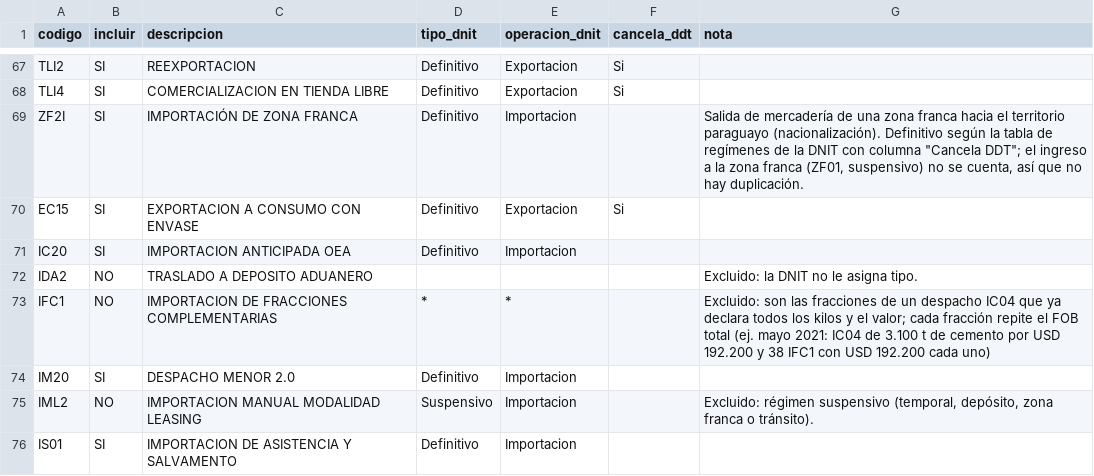
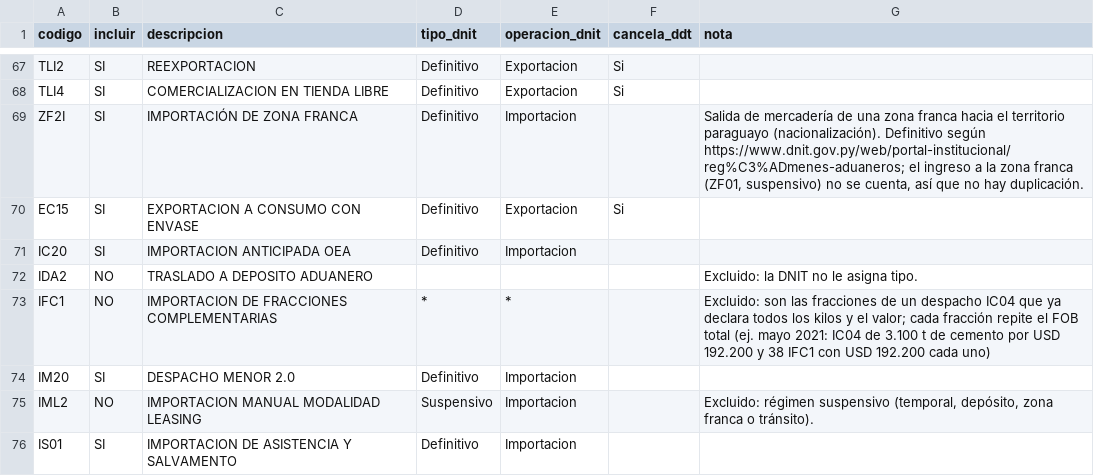
Before and after one commit to silvia-mov/comercio-exterior-paraguay-dnit-mic, a CSV file: config/regimenes.csv, drawn as a sheet; only a part is shown, gaps mark what is left out.

```diff
--- a/config/regimenes.csv
+++ b/config/regimenes.csv
@@ -68,3 +68,3 @@ TLI2,SI,REEXPORTACION,Definitivo,Exportacion,Si,
 TLI4,SI,COMERCIALIZACION EN TIENDA LIBRE,Definitivo,Exportacion,Si,
-ZF2I,SI,IMPORTACIÓN DE ZONA FRANCA,Definitivo,Importacion,,"Salida de mercadería de una zona franca hacia el territorio paraguayo (nacionalización). Definitivo según la tabla de regímenes de la DNIT con columna ""Cancela DDT""; el ingreso a la zona franca (ZF01, suspensivo) no se cuenta, así que no hay duplicación."
+ZF2I,SI,IMPORTACIÓN DE ZONA FRANCA,Definitivo,Importacion,,"Salida de mercadería de una zona franca hacia el territorio paraguayo (nacionalización). Definitivo según https://www.dnit.gov.py/web/portal-institucional/reg%C3%ADmenes-aduaneros; el ingreso a la zona franca (ZF01, suspensivo) no se cuenta, así que no hay duplicación."
 EC15,SI,EXPORTACION A CONSUMO CON ENVASE,Definitivo,Exportacion,Si,
```
Also changed, not shown: 1 other file.
